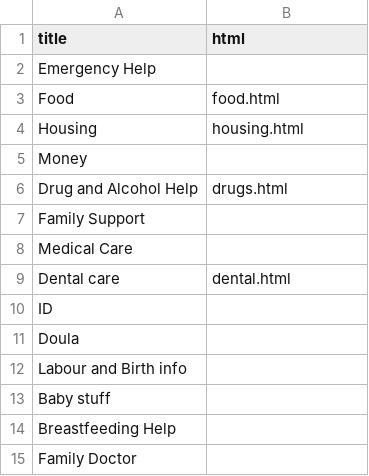
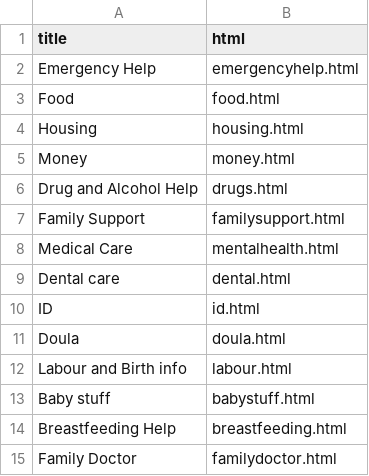
Before and after one commit to dyuen/thrive-pregnancy, a CSV file: assets/needs.csv, drawn as a sheet.

Commit message:
I need content

```diff
--- a/assets/needs.csv
+++ b/assets/needs.csv
@@ -1,15 +1,15 @@
 title,html
-Emergency Help,
+Emergency Help,emergencyhelp.html
 Food,food.html
 Housing,housing.html
-Money ,
+Money ,money.html
 Drug and Alcohol Help,drugs.html
-Family Support,
-Medical Care,
+Family Support,familysupport.html
+Medical Care,mentalhealth.html
 Dental care,dental.html
-ID,
-Doula,
-Labour and Birth info,
-Baby stuff,
-Breastfeeding Help,
-Family Doctor,
+ID,id.html
+Doula,doula.html
+Labour and Birth info,labour.html
+Baby stuff,babystuff.html
+Breastfeeding Help,breastfeeding.html
+Family Doctor,familydoctor.html
```
Also changed, not shown: 20 other files.
